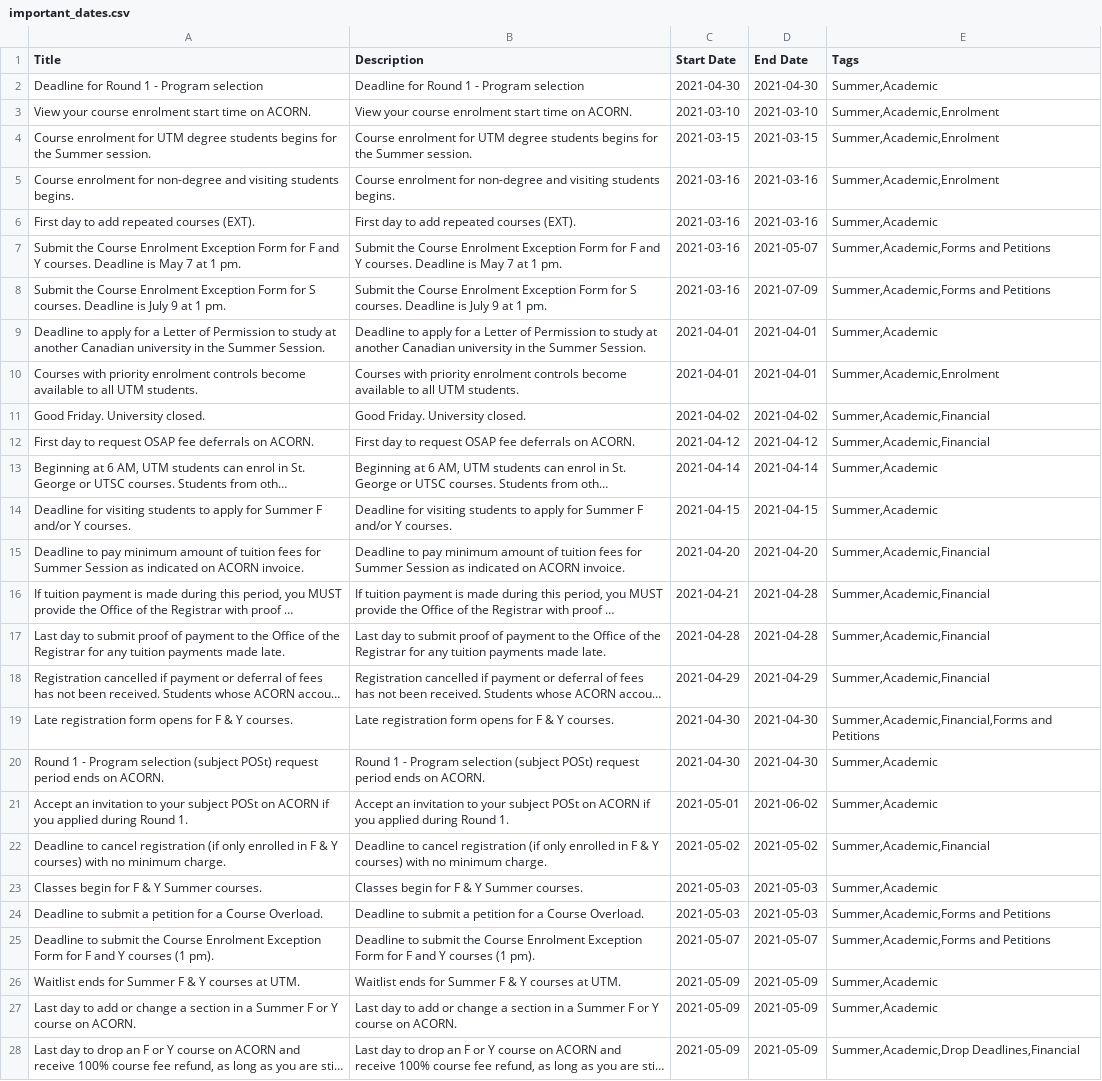
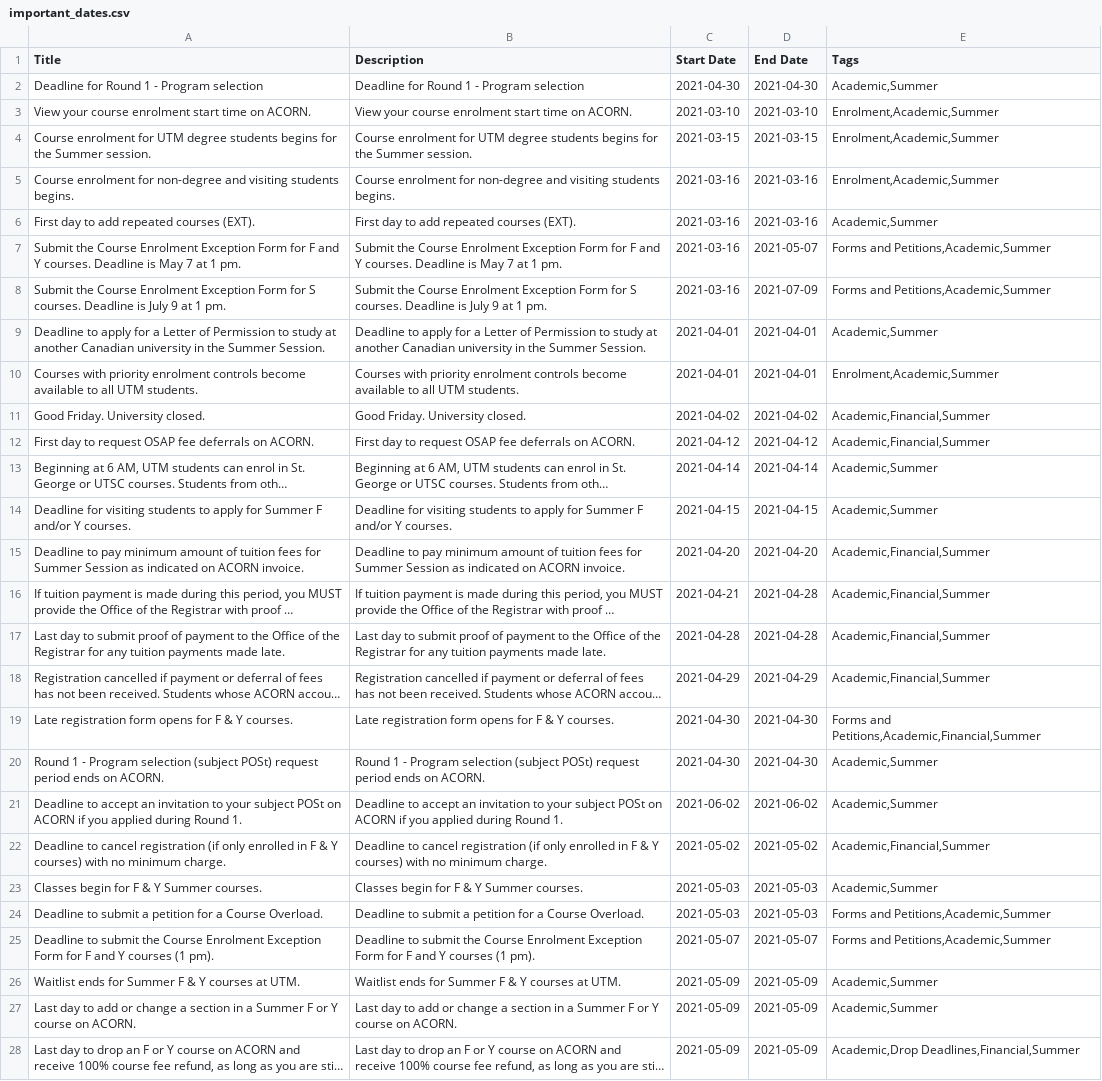
Before and after one commit to utm-cssc/website, a CSV file: content/important-dates/important_dates.csv, drawn as a sheet; only a part is shown; long unchanged cells end in …; the diff covers the shown part only; the diff names each change by its address in the sheet, - before the commit and + after, or states it on an @@ line.

```diff
--- a/content/important-dates/important_dates.csv
+++ b/content/important-dates/important_dates.csv
-E2 (Tags): Summer,Academic
+E2 (Tags): Academic,Summer
-E3:E5 (Tags): Summer,Academic,Enrolment
+E3:E5 (Tags): Enrolment,Academic,Summer
-E6 (Tags): Summer,Academic
+E6 (Tags): Academic,Summer
-E7:E8 (Tags): Summer,Academic,Forms and Petitions
+E7:E8 (Tags): Forms and Petitions,Academic,Summer
-E9 (Tags): Summer,Academic
+E9 (Tags): Academic,Summer
-E10 (Tags): Summer,Academic,Enrolment
+E10 (Tags): Enrolment,Academic,Summer
-E11:E12 (Tags): Summer,Academic,Financial
+E11:E12 (Tags): Academic,Financial,Summer
-E13:E14 (Tags): Summer,Academic
+E13:E14 (Tags): Academic,Summer
-E15:E18 (Tags): Summer,Academic,Financial
+E15:E18 (Tags): Academic,Financial,Summer
-E19 (Tags): Summer,Academic,Financial,Forms and Petitions
+E19 (Tags): Forms and Petitions,Academic,Financial,Summer
-E20:E21 (Tags): Summer,Academic
+E20:E21 (Tags): Academic,Summer
-A21 (Title): Accept an invitation…
+A21 (Title): Deadline to accept an invitation…
-B21 (Description): Accept an invitation…
+B21 (Description): Deadline to accept an invitation…
-C21 (Start Date): 2021-05-01
+C21 (Start Date): 2021-06-02
-E22 (Tags): Summer,Academic,Financial
+E22 (Tags): Academic,Financial,Summer
-E23 (Tags): Summer,Academic
+E23 (Tags): Academic,Summer
-E24:E25 (Tags): Summer,Academic,Forms and Petitions
+E24:E25 (Tags): Forms and Petitions,Academic,Summer
-E26:E27 (Tags): Summer,Academic
+E26:E27 (Tags): Academic,Summer
-E28 (Tags): Summer,Academic,Drop Deadlines,Financial
+E28 (Tags): Academic,Drop Deadlines,Financial,Summer
```
Also changed, not shown: 139 edited cells elsewhere in this file, 1 other file.
